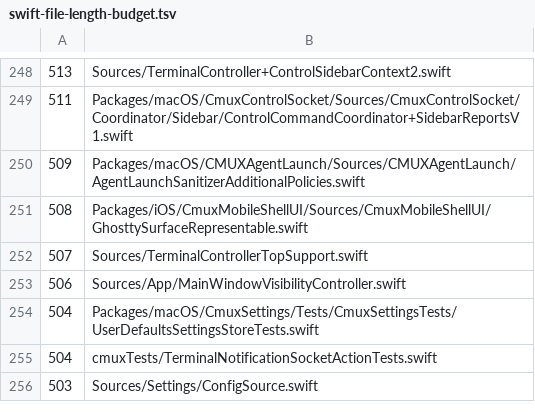
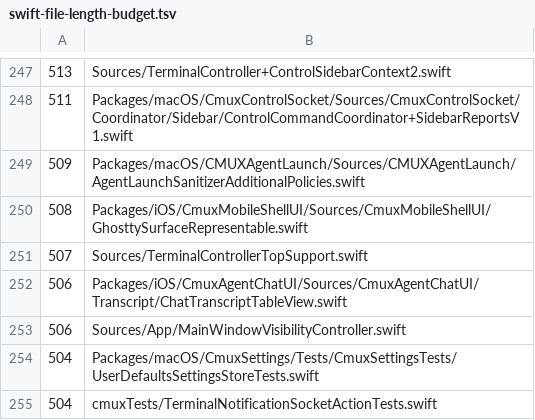
Before and after one commit to whyparv/cmux, a TSV file: .github/swift-file-length-budget.tsv, drawn as a sheet; only a part is shown, gaps mark what is left out; the shorter side is filled out with more unchanged rows; the diff covers the shown part only.

```diff
--- a/.github/swift-file-length-budget.tsv
+++ b/.github/swift-file-length-budget.tsv
@@ -252,2 +251,3 @@
 507	Sources/TerminalControllerTopSupport.swift
+506	Packages/iOS/CmuxAgentChatUI/Sources/CmuxAgentChatUI/Transcript/ChatTranscriptTableView.swift
 506	Sources/App/MainWindowVisibilityController.swift
```
Also changed, not shown: 3 added rows, 4 removed rows and 2 edited cells elsewhere in this file.
